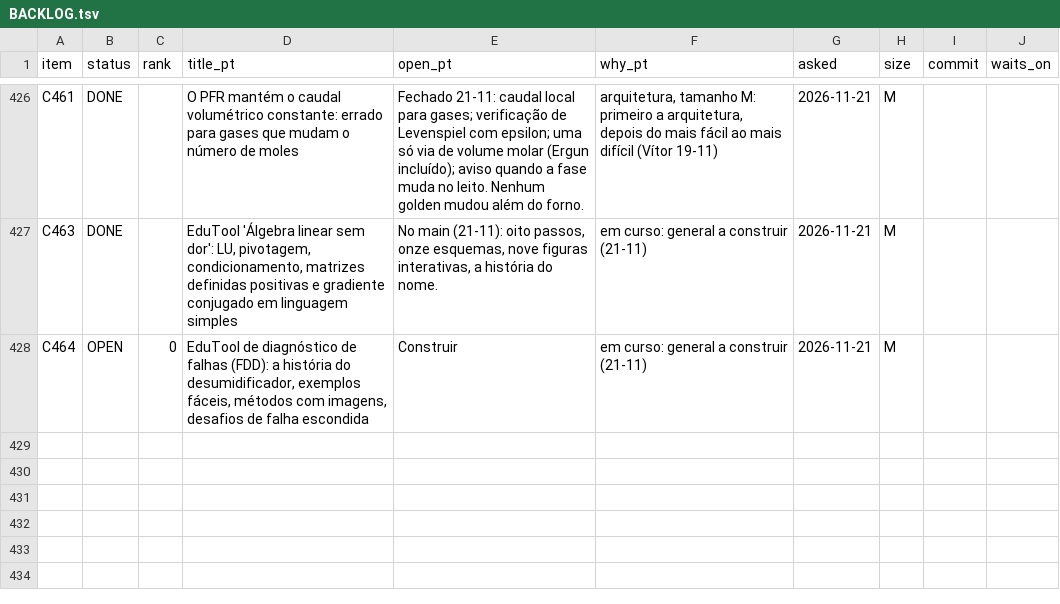
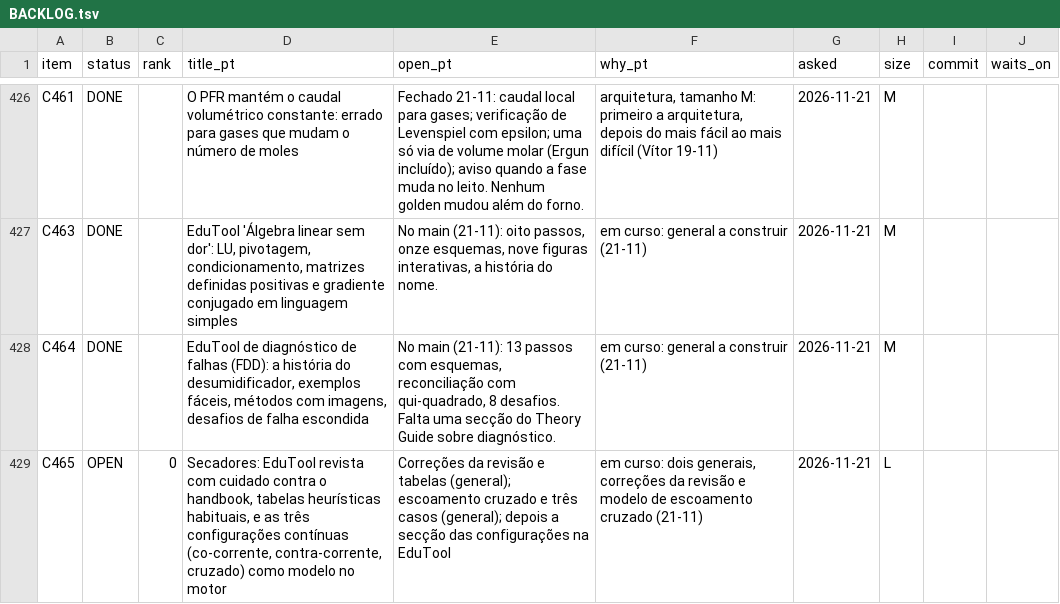
Before and after one commit to choupo-admin/choupo, a TSV file: BACKLOG.tsv, drawn as a sheet; only a part is shown, gaps mark what is left out.

Commit message:
DEV 4c: C464 landed; C465 registered (dryer review, heuristic tables, three continuous arrangements)
Signed-off-by: Vítor Geraldes <talentgroundlda@gmail.com>

```diff
--- a/BACKLOG.tsv
+++ b/BACKLOG.tsv
@@ -427,2 +427,3 @@ C461	DONE		O PFR mantém o caudal volumétrico constante: errado para gases que
 C463	DONE		EduTool 'Álgebra linear sem dor': LU, pivotagem, condicionamento, matrizes definidas positivas e gradiente conjugado em linguagem simples	No main (21-11): oito passos, onze esquemas, nove figuras interativas, a história do nome.	em curso: general a construir (21-11)	2026-11-21	M		
-C464	OPEN	0	EduTool de diagnóstico de falhas (FDD): a história do desumidificador, exemplos fáceis, métodos com imagens, desafios de falha escondida	Construir	em curso: general a construir (21-11)	2026-11-21	M		
+C464	DONE		EduTool de diagnóstico de falhas (FDD): a história do desumidificador, exemplos fáceis, métodos com imagens, desafios de falha escondida	No main (21-11): 13 passos com esquemas, reconciliação com qui-quadrado, 8 desafios. Falta uma secção do Theory Guide sobre diagnóstico.	em curso: general a construir (21-11)	2026-11-21	M		
+C465	OPEN	0	Secadores: EduTool revista com cuidado contra o handbook, tabelas heurísticas habituais, e as três configurações contínuas (co-corrente, contra-corrente, cruzado) como modelo no motor	Correções da revisão e tabelas (general); escoamento cruzado e três casos (general); depois a secção das configurações na EduTool	em curso: dois generais, correções da revisão e modelo de escoamento cruzado (21-11)	2026-11-21	L		
```
Also changed, not shown: 1 other file.
